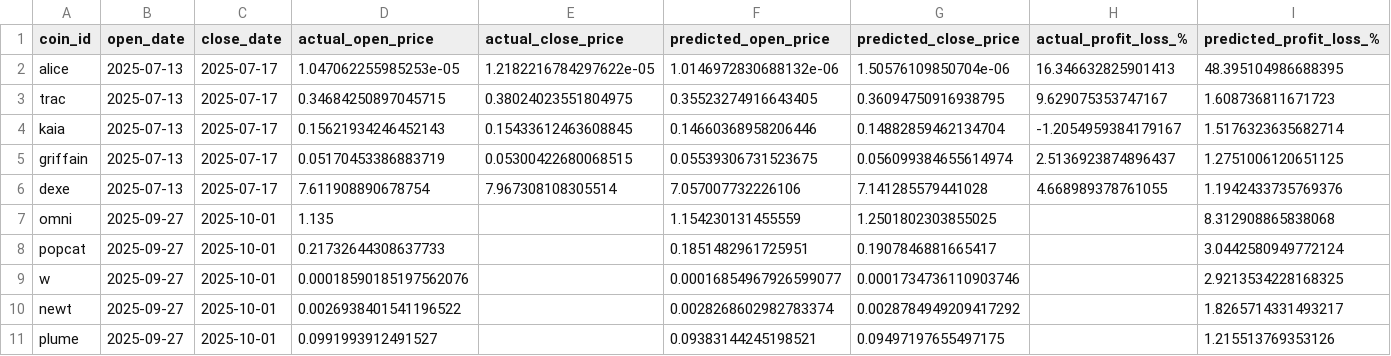
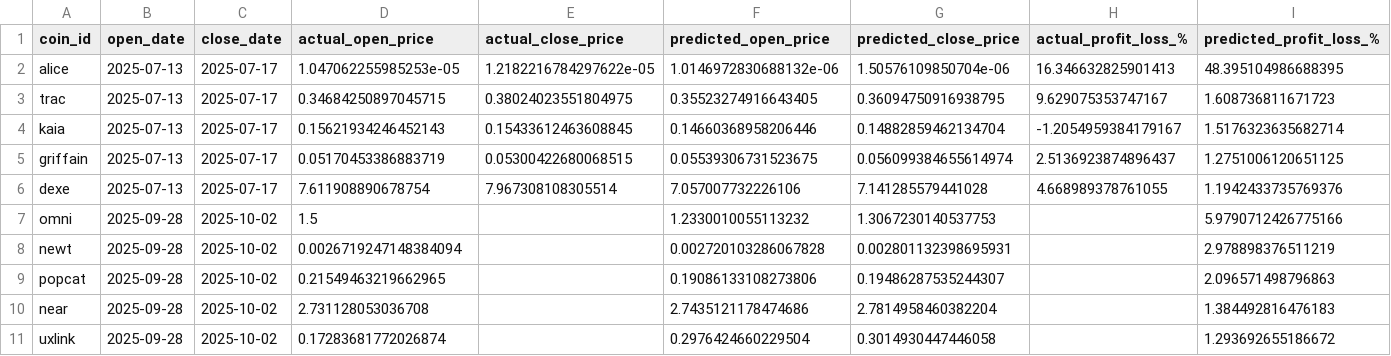
Before and after one commit to tamonashroy/price-prediction-app, a CSV file: positions_actual_vs_predicted.csv, drawn as a sheet.

```diff
--- a/positions_actual_vs_predicted.csv
+++ b/positions_actual_vs_predicted.csv
@@ -6,6 +6,6 @@ griffain,2025-07-13,2025-07-17,0.05170453386883719,0.05300422680068515,0.0553930
 dexe,2025-07-13,2025-07-17,7.611908890678754,7.967308108305514,7.057007732226106,7.141285579441028,4.668989378761055,1.1942433735769376
-omni,2025-09-27,2025-10-01,1.135,,1.154230131455559,1.2501802303855025,,8.312908865838068
-popcat,2025-09-27,2025-10-01,0.21732644308637733,,0.1851482961725951,0.1907846881665417,,3.0442580949772124
-w,2025-09-27,2025-10-01,0.00018590185197562076,,0.00016854967926599077,0.0001734736110903746,,2.9213534228168325
-newt,2025-09-27,2025-10-01,0.0026938401541196522,,0.0028268602982783374,0.0028784949209417292,,1.8265714331493217
-plume,2025-09-27,2025-10-01,0.0991993912491527,,0.09383144245198521,0.09497197655497175,,1.215513769353126
+omni,2025-09-28,2025-10-02,1.5,,1.2330010055113232,1.3067230140537753,,5.9790712426775166
+newt,2025-09-28,2025-10-02,0.0026719247148384094,,0.002720103286067828,0.002801132398695931,,2.978898376511219
+popcat,2025-09-28,2025-10-02,0.21549463219662965,,0.19086133108273806,0.19486287535244307,,2.096571498796863
+near,2025-09-28,2025-10-02,2.731128053036708,,2.7435121178474686,2.7814958460382204,,1.384492816476183
+uxlink,2025-09-28,2025-10-02,0.17283681772026874,,0.2976424660229504,0.3014930447446058,,1.293692655186672
```
Also changed, not shown: batch_5day_predictions.csv, batch_last5_actual_vs_predicted.csv, 2 other files.
